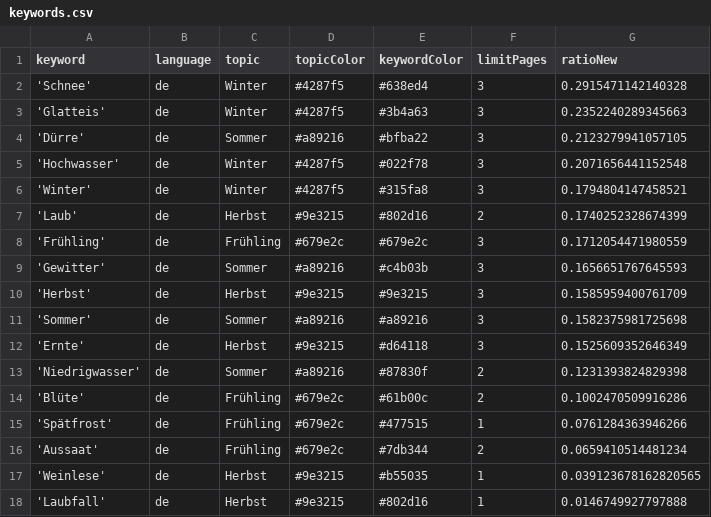
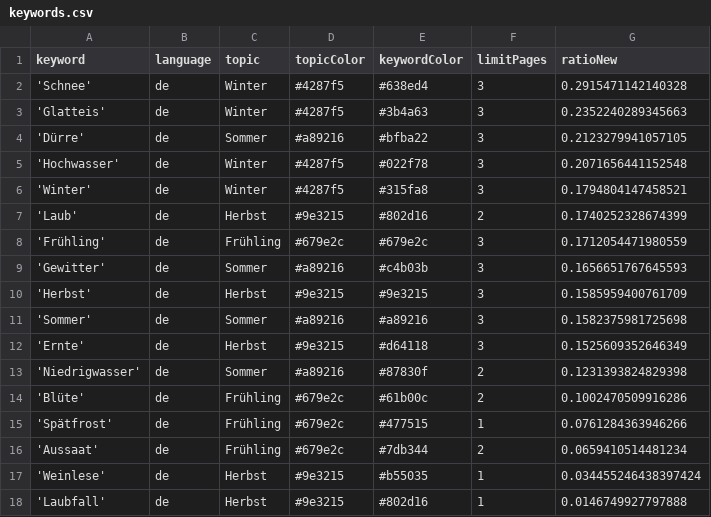
Before and after one commit to tlais147-physgeo01/snowIceIsComing, a CSV file: keywords.csv, drawn as a sheet.

Commit message:
Commit from GitHub Actions (harvest:0.0)

```diff
--- a/keywords.csv
+++ b/keywords.csv
@@ -16,3 +16,3 @@ keyword,language,topic,topicColor,keywordColor,limitPages,ratioNew
 'Aussaat',de,Frühling,#679e2c,#7db344,2,0.0659410514481234
-'Weinlese',de,Herbst,#9e3215,#b55035,1,0.039123678162820565
+'Weinlese',de,Herbst,#9e3215,#b55035,1,0.034455246438397424
 'Laubfall',de,Herbst,#9e3215,#802d16,1,0.0146749927797888
```
